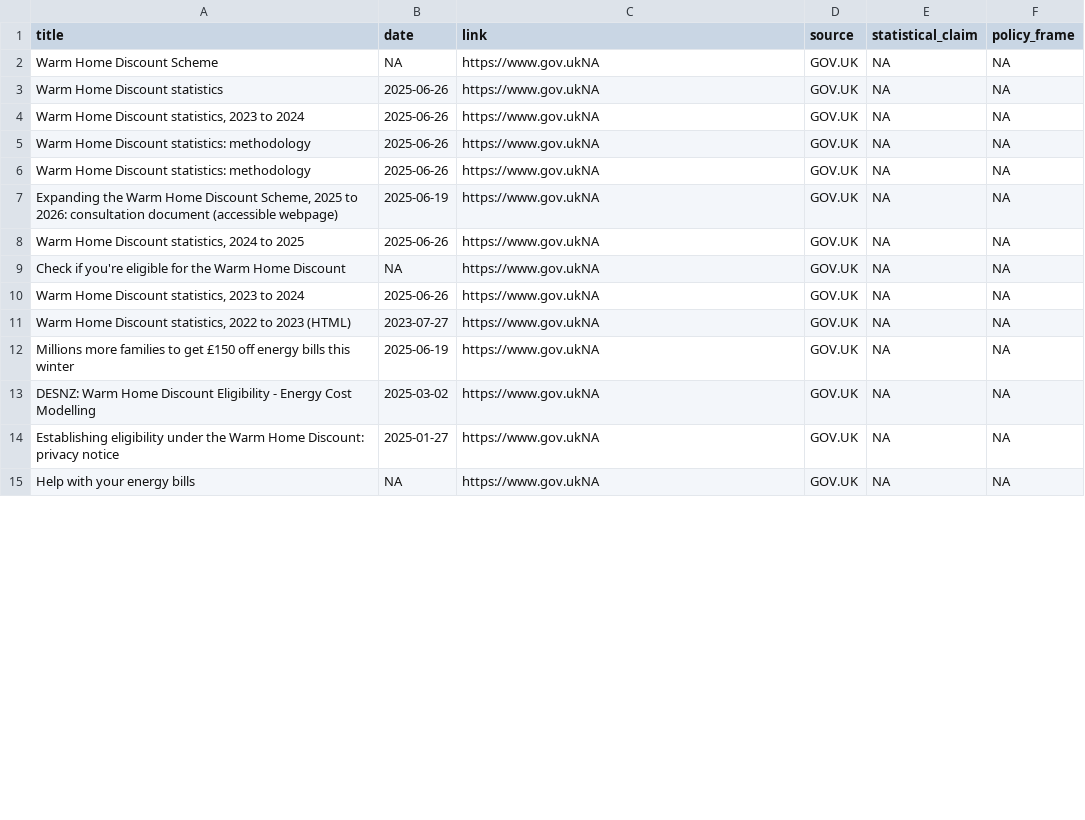
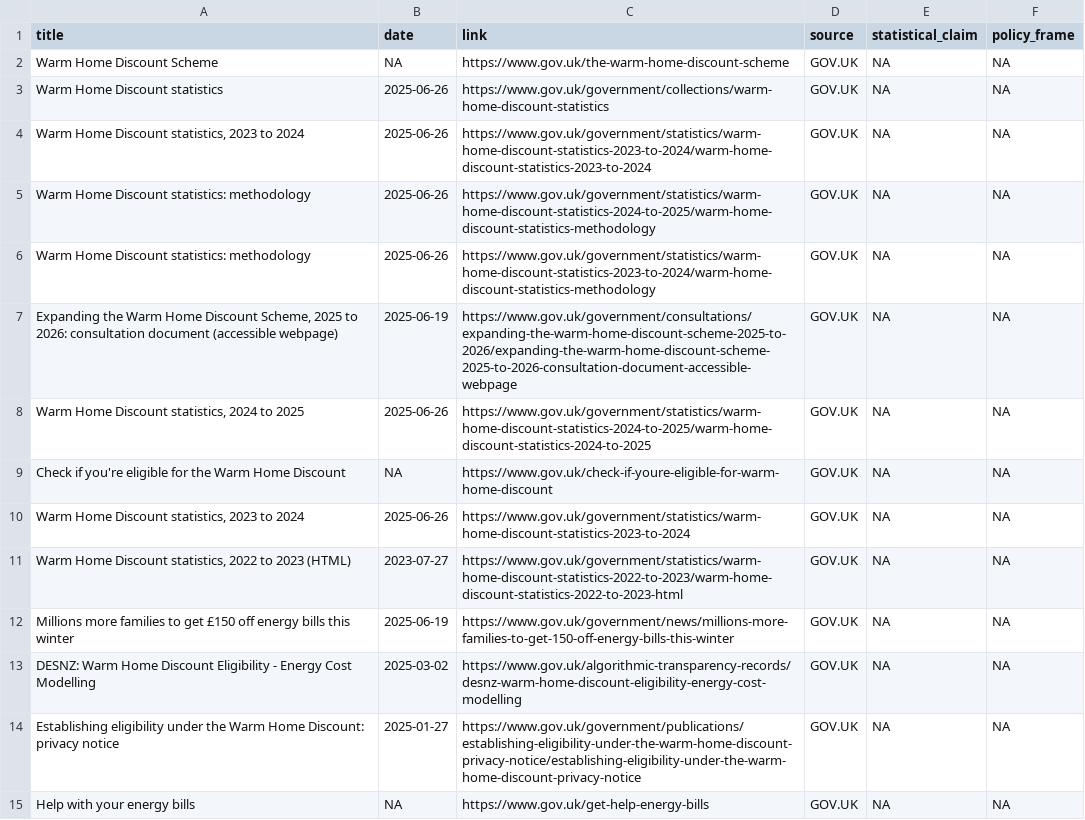
Before and after one commit to EmmetAziz/MA-WHD, a CSV file: data/raw/policy_timeline_govuk.csv, drawn as a sheet; only a part is shown; the diff covers the shown part only.

Commit message:
Fix link selector: anchor tag; remove NA bug

```diff
--- a/data/raw/policy_timeline_govuk.csv
+++ b/data/raw/policy_timeline_govuk.csv
@@ -1,15 +1,15 @@
 title,date,link,source,statistical_claim,policy_frame
-Warm Home Discount Scheme,NA,https://www.gov.ukNA,GOV.UK,NA,NA
-Warm Home Discount statistics,2025-06-26,https://www.gov.ukNA,GOV.UK,NA,NA
-"Warm Home Discount statistics, 2023 to 2024",2025-06-26,https://www.gov.ukNA,GOV.UK,NA,NA
-Warm Home Discount statistics: methodology,2025-06-26,https://www.gov.ukNA,GOV.UK,NA,NA
-Warm Home Discount statistics: methodology,2025-06-26,https://www.gov.ukNA,GOV.UK,NA,NA
-"Expanding the Warm Home Discount Scheme, 2025 to 2026: consultation document (accessible webpage)",2025-06-19,https://www.gov.ukNA,GOV.UK,NA,NA
-"Warm Home Discount statistics, 2024 to 2025",2025-06-26,https://www.gov.ukNA,GOV.UK,NA,NA
-Check if you're eligible for the Warm Home Discount,NA,https://www.gov.ukNA,GOV.UK,NA,NA
-"Warm Home Discount statistics, 2023 to 2024",2025-06-26,https://www.gov.ukNA,GOV.UK,NA,NA
-"Warm Home Discount statistics, 2022 to 2023 (HTML)",2023-07-27,https://www.gov.ukNA,GOV.UK,NA,NA
-Millions more families to get £150 off energy bills this winter,2025-06-19,https://www.gov.ukNA,GOV.UK,NA,NA
-DESNZ: Warm Home Discount Eligibility - Energy Cost Modelling,2025-03-02,https://www.gov.ukNA,GOV.UK,NA,NA
-Establishing eligibility under the Warm Home Discount: privacy notice,2025-01-27,https://www.gov.ukNA,GOV.UK,NA,NA
-Help with your energy bills,NA,https://www.gov.ukNA,GOV.UK,NA,NA
+Warm Home Discount Scheme,NA,https://www.gov.uk/the-warm-home-discount-scheme,GOV.UK,NA,NA
+Warm Home Discount statistics,2025-06-26,https://www.gov.uk/government/collections/warm-home-discount-statistics,GOV.UK,NA,NA
+"Warm Home Discount statistics, 2023 to 2024",2025-06-26,https://www.gov.uk/government/statistics/warm-home-discount-statistics-2023-to-2024/warm-home-discount-statistics-2023-to-2024,GOV.UK,NA,NA
+Warm Home Discount statistics: methodology,2025-06-26,https://www.gov.uk/government/statistics/warm-home-discount-statistics-2024-to-2025/warm-home-discount-statistics-methodology,GOV.UK,NA,NA
+Warm Home Discount statistics: methodology,2025-06-26,https://www.gov.uk/government/statistics/warm-home-discount-statistics-2023-to-2024/warm-home-discount-statistics-methodology,GOV.UK,NA,NA
+"Expanding the Warm Home Discount Scheme, 2025 to 2026: consultation document (accessible webpage)",2025-06-19,https://www.gov.uk/government/consultations/expanding-the-warm-home-discount-scheme-2025-to-2026/expanding-the-warm-home-discount-scheme-2025-to-2026-consultation-document-accessible-webpage,GOV.UK,NA,NA
+"Warm Home Discount statistics, 2024 to 2025",2025-06-26,https://www.gov.uk/government/statistics/warm-home-discount-statistics-2024-to-2025/warm-home-discount-statistics-2024-to-2025,GOV.UK,NA,NA
+Check if you're eligible for the Warm Home Discount,NA,https://www.gov.uk/check-if-youre-eligible-for-warm-home-discount,GOV.UK,NA,NA
+"Warm Home Discount statistics, 2023 to 2024",2025-06-26,https://www.gov.uk/government/statistics/warm-home-discount-statistics-2023-to-2024,GOV.UK,NA,NA
+"Warm Home Discount statistics, 2022 to 2023 (HTML)",2023-07-27,https://www.gov.uk/government/statistics/warm-home-discount-statistics-2022-to-2023/warm-home-discount-statistics-2022-to-2023-html,GOV.UK,NA,NA
+Millions more families to get £150 off energy bills this winter,2025-06-19,https://www.gov.uk/government/news/millions-more-families-to-get-150-off-energy-bills-this-winter,GOV.UK,NA,NA
+DESNZ: Warm Home Discount Eligibility - Energy Cost Modelling,2025-03-02,https://www.gov.uk/algorithmic-transparency-records/desnz-warm-home-discount-eligibility-energy-cost-modelling,GOV.UK,NA,NA
+Establishing eligibility under the Warm Home Discount: privacy notice,2025-01-27,https://www.gov.uk/government/publications/establishing-eligibility-under-the-warm-home-discount-privacy-notice/establishing-eligibility-under-the-warm-home-discount-privacy-notice,GOV.UK,NA,NA
+Help with your energy bills,NA,https://www.gov.uk/get-help-energy-bills,GOV.UK,NA,NA
```
Also changed, not shown: 16 edited cells elsewhere in this file.
